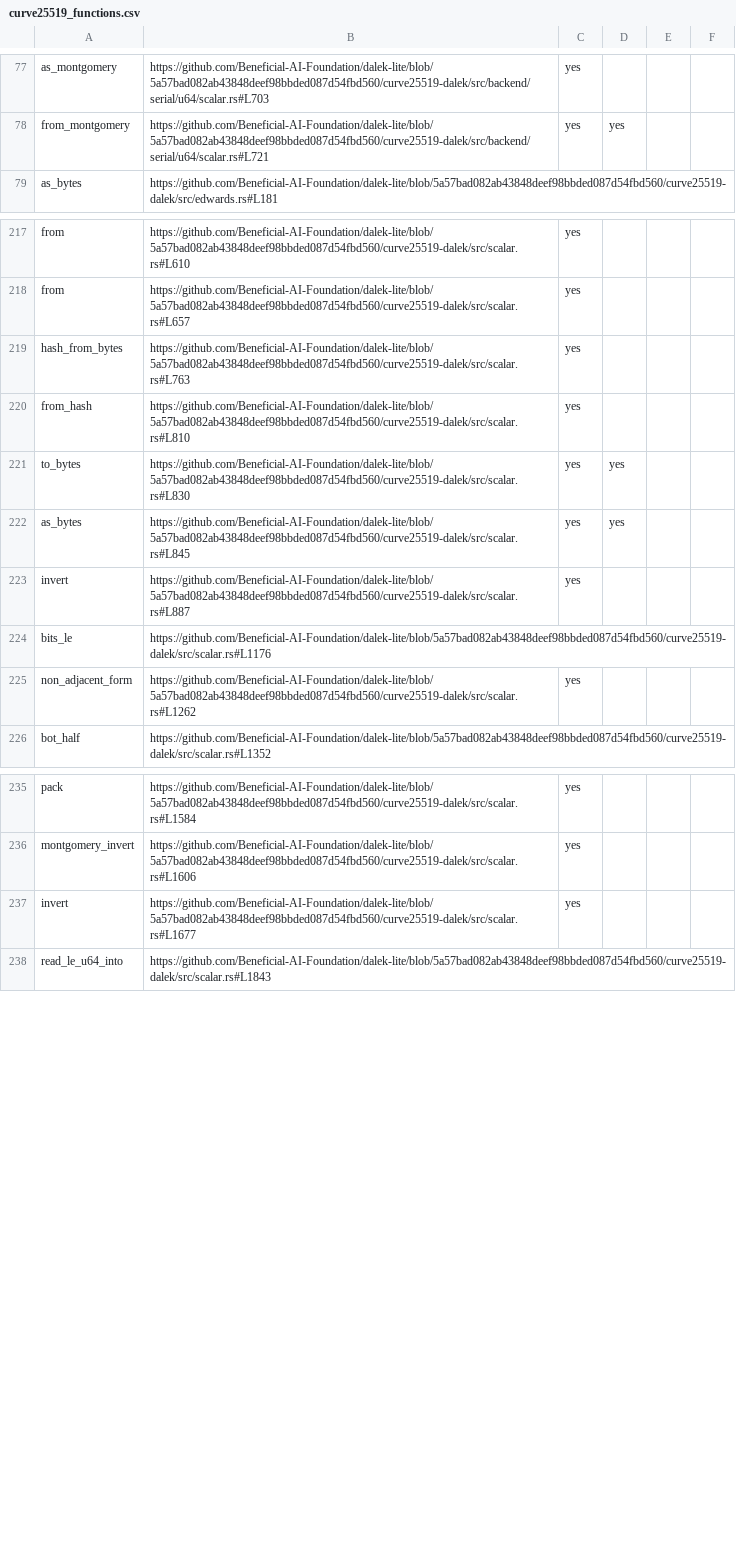
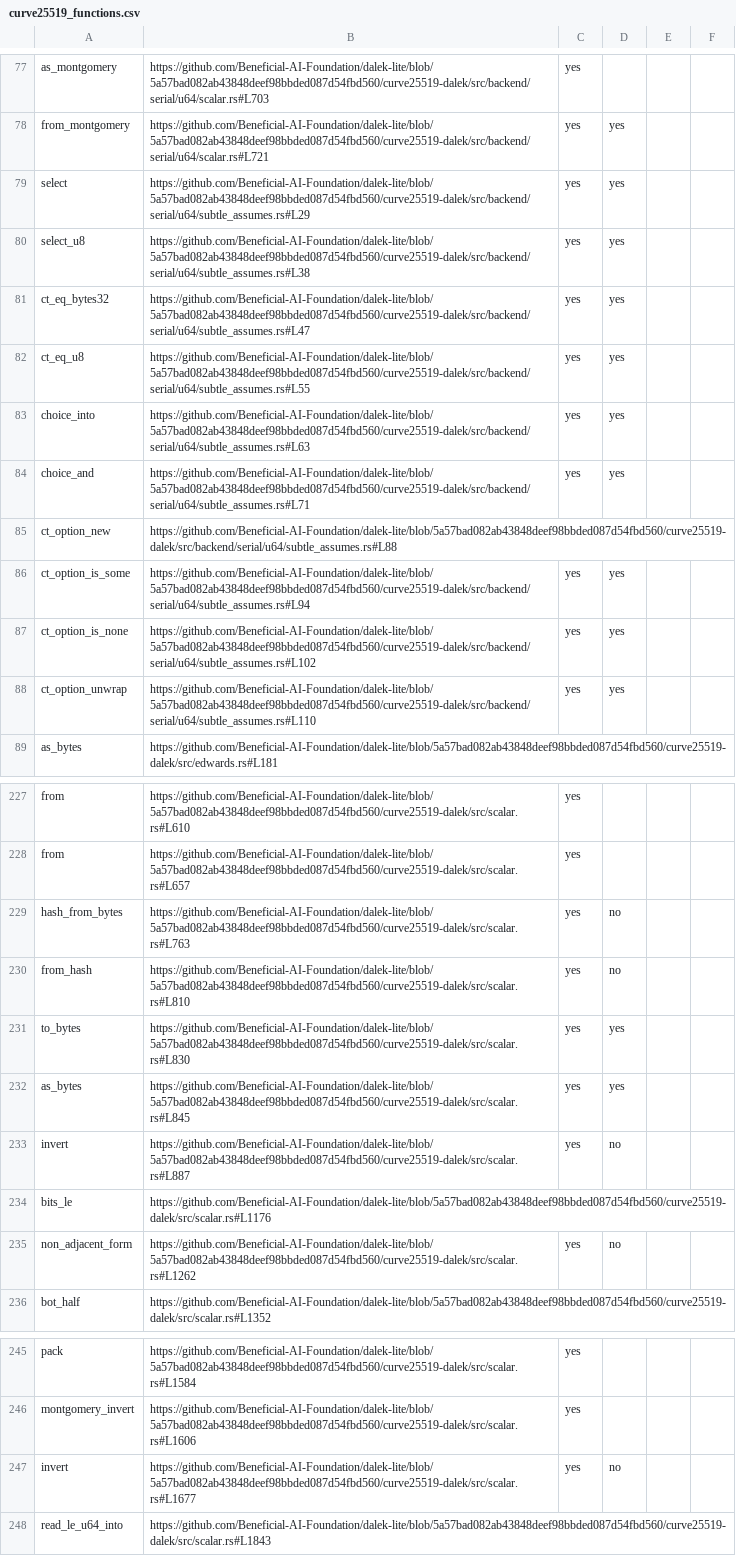
Before and after one commit to dalek-cryptography/curve25519-dalek, a CSV file: outputs/curve25519_functions.csv, drawn as a sheet; only a part is shown, gaps mark what is left out.

Commit message:
scalar specs: naf +  external assumes for digest functions

```diff
--- a/outputs/curve25519_functions.csv
+++ b/outputs/curve25519_functions.csv
@@ -78,2 +78,12 @@ as_montgomery,https://github.com/Beneficial-AI-Foundation/dalek-lite/blob/5a57ba
 from_montgomery,https://github.com/Beneficial-AI-Foundation/dalek-lite/blob/5a57bad082ab43848deef98bbded087d54fbd560/curve25519-dalek/src/backend/serial/u64/scalar.rs#L721,yes,yes,,
+select,https://github.com/Beneficial-AI-Foundation/dalek-lite/blob/5a57bad082ab43848deef98bbded087d54fbd560/curve25519-dalek/src/backend/serial/u64/subtle_assumes.rs#L29,yes,yes,,
+select_u8,https://github.com/Beneficial-AI-Foundation/dalek-lite/blob/5a57bad082ab43848deef98bbded087d54fbd560/curve25519-dalek/src/backend/serial/u64/subtle_assumes.rs#L38,yes,yes,,
+ct_eq_bytes32,https://github.com/Beneficial-AI-Foundation/dalek-lite/blob/5a57bad082ab43848deef98bbded087d54fbd560/curve25519-dalek/src/backend/serial/u64/subtle_assumes.rs#L47,yes,yes,,
+ct_eq_u8,https://github.com/Beneficial-AI-Foundation/dalek-lite/blob/5a57bad082ab43848deef98bbded087d54fbd560/curve25519-dalek/src/backend/serial/u64/subtle_assumes.rs#L55,yes,yes,,
+choice_into,https://github.com/Beneficial-AI-Foundation/dalek-lite/blob/5a57bad082ab43848deef98bbded087d54fbd560/curve25519-dalek/src/backend/serial/u64/subtle_assumes.rs#L63,yes,yes,,
+choice_and,https://github.com/Beneficial-AI-Foundation/dalek-lite/blob/5a57bad082ab43848deef98bbded087d54fbd560/curve25519-dalek/src/backend/serial/u64/subtle_assumes.rs#L71,yes,yes,,
+ct_option_new,https://github.com/Beneficial-AI-Foundation/dalek-lite/blob/5a57bad082ab43848deef98bbded087d54fbd560/curve25519-dalek/src/backend/serial/u64/subtle_assumes.rs#L88,,,,
+ct_option_is_some,https://github.com/Beneficial-AI-Foundation/dalek-lite/blob/5a57bad082ab43848deef98bbded087d54fbd560/curve25519-dalek/src/backend/serial/u64/subtle_assumes.rs#L94,yes,yes,,
+ct_option_is_none,https://github.com/Beneficial-AI-Foundation/dalek-lite/blob/5a57bad082ab43848deef98bbded087d54fbd560/curve25519-dalek/src/backend/serial/u64/subtle_assumes.rs#L102,yes,yes,,
+ct_option_unwrap,https://github.com/Beneficial-AI-Foundation/dalek-lite/blob/5a57bad082ab43848deef98bbded087d54fbd560/curve25519-dalek/src/backend/serial/u64/subtle_assumes.rs#L110,yes,yes,,
 as_bytes,https://github.com/Beneficial-AI-Foundation/dalek-lite/blob/5a57bad082ab43848deef98bbded087d54fbd560/curve25519-dalek/src/edwards.rs#L181,,,,
@@ -218,9 +228,9 @@ from,https://github.com/Beneficial-AI-Foundation/dalek-lite/blob/5a57bad082ab438
 from,https://github.com/Beneficial-AI-Foundation/dalek-lite/blob/5a57bad082ab43848deef98bbded087d54fbd560/curve25519-dalek/src/scalar.rs#L657,yes,,,
-hash_from_bytes,https://github.com/Beneficial-AI-Foundation/dalek-lite/blob/5a57bad082ab43848deef98bbded087d54fbd560/curve25519-dalek/src/scalar.rs#L763,yes,,,
-from_hash,https://github.com/Beneficial-AI-Foundation/dalek-lite/blob/5a57bad082ab43848deef98bbded087d54fbd560/curve25519-dalek/src/scalar.rs#L810,yes,,,
+hash_from_bytes,https://github.com/Beneficial-AI-Foundation/dalek-lite/blob/5a57bad082ab43848deef98bbded087d54fbd560/curve25519-dalek/src/scalar.rs#L763,yes,no,,
+from_hash,https://github.com/Beneficial-AI-Foundation/dalek-lite/blob/5a57bad082ab43848deef98bbded087d54fbd560/curve25519-dalek/src/scalar.rs#L810,yes,no,,
 to_bytes,https://github.com/Beneficial-AI-Foundation/dalek-lite/blob/5a57bad082ab43848deef98bbded087d54fbd560/curve25519-dalek/src/scalar.rs#L830,yes,yes,,
 as_bytes,https://github.com/Beneficial-AI-Foundation/dalek-lite/blob/5a57bad082ab43848deef98bbded087d54fbd560/curve25519-dalek/src/scalar.rs#L845,yes,yes,,
-invert,https://github.com/Beneficial-AI-Foundation/dalek-lite/blob/5a57bad082ab43848deef98bbded087d54fbd560/curve25519-dalek/src/scalar.rs#L887,yes,,,
+invert,https://github.com/Beneficial-AI-Foundation/dalek-lite/blob/5a57bad082ab43848deef98bbded087d54fbd560/curve25519-dalek/src/scalar.rs#L887,yes,no,,
 bits_le,https://github.com/Beneficial-AI-Foundation/dalek-lite/blob/5a57bad082ab43848deef98bbded087d54fbd560/curve25519-dalek/src/scalar.rs#L1176,,,,
-non_adjacent_form,https://github.com/Beneficial-AI-Foundation/dalek-lite/blob/5a57bad082ab43848deef98bbded087d54fbd560/curve25519-dalek/src/scalar.rs#L1262,yes,,,
+non_adjacent_form,https://github.com/Beneficial-AI-Foundation/dalek-lite/blob/5a57bad082ab43848deef98bbded087d54fbd560/curve25519-dalek/src/scalar.rs#L1262,yes,no,,
 bot_half,https://github.com/Beneficial-AI-Foundation/dalek-lite/blob/5a57bad082ab43848deef98bbded087d54fbd560/curve25519-dalek/src/scalar.rs#L1352,,,,
@@ -236,3 +246,3 @@ pack,https://github.com/Beneficial-AI-Foundation/dalek-lite/blob/5a57bad082ab438
 montgomery_invert,https://github.com/Beneficial-AI-Foundation/dalek-lite/blob/5a57bad082ab43848deef98bbded087d54fbd560/curve25519-dalek/src/scalar.rs#L1606,yes,,,
-invert,https://github.com/Beneficial-AI-Foundation/dalek-lite/blob/5a57bad082ab43848deef98bbded087d54fbd560/curve25519-dalek/src/scalar.rs#L1677,yes,,,
+invert,https://github.com/Beneficial-AI-Foundation/dalek-lite/blob/5a57bad082ab43848deef98bbded087d54fbd560/curve25519-dalek/src/scalar.rs#L1677,yes,no,,
 read_le_u64_into,https://github.com/Beneficial-AI-Foundation/dalek-lite/blob/5a57bad082ab43848deef98bbded087d54fbd560/curve25519-dalek/src/scalar.rs#L1843,,,,
```
Also changed, not shown: 6 other files.
